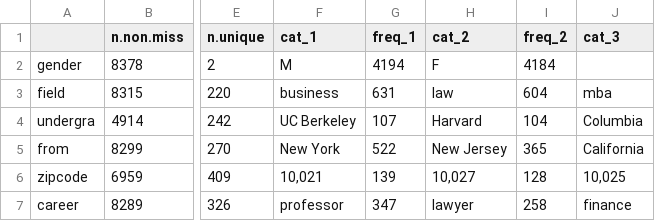
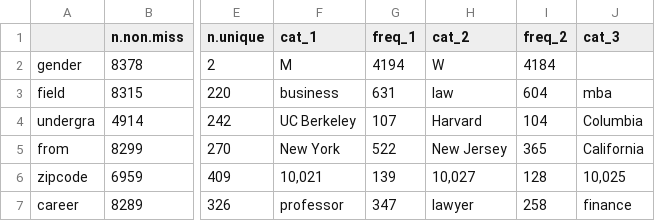
Before and after one commit to ColinLeverger/speed-dating-experiment-r, a CSV file: DQR_cat-after.csv, drawn as a sheet; only a part is shown, gaps mark what is left out; the diff names each change by its address in the sheet, - before the commit and + after, or states it on an @@ line.

```diff
--- a/DQR_cat-after.csv
+++ b/DQR_cat-after.csv
-H2 (cat_2): F
+H2 (cat_2): W
```
Also changed, not shown: 5 other files.
